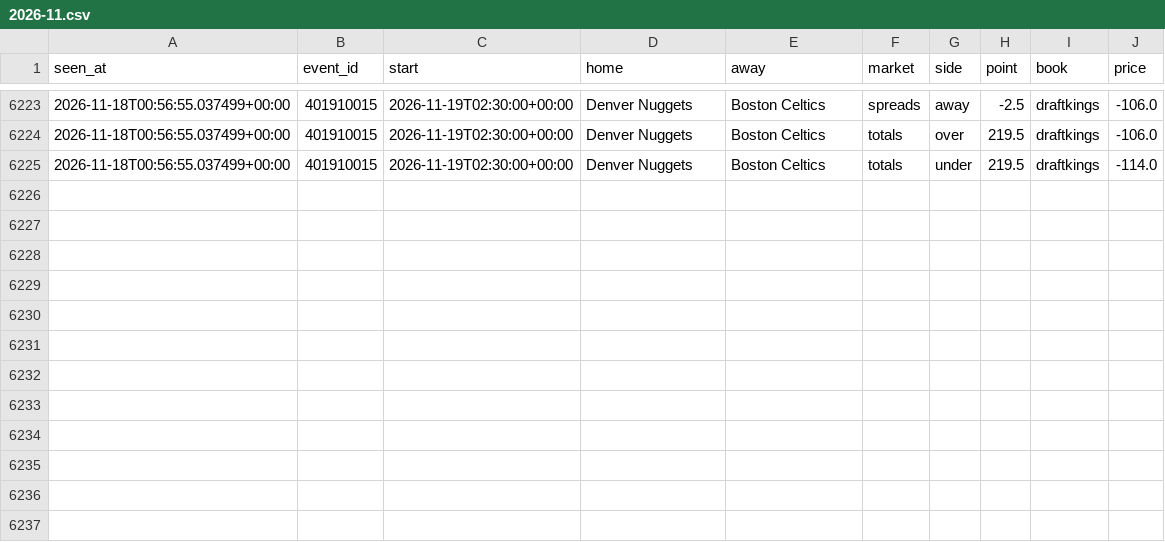
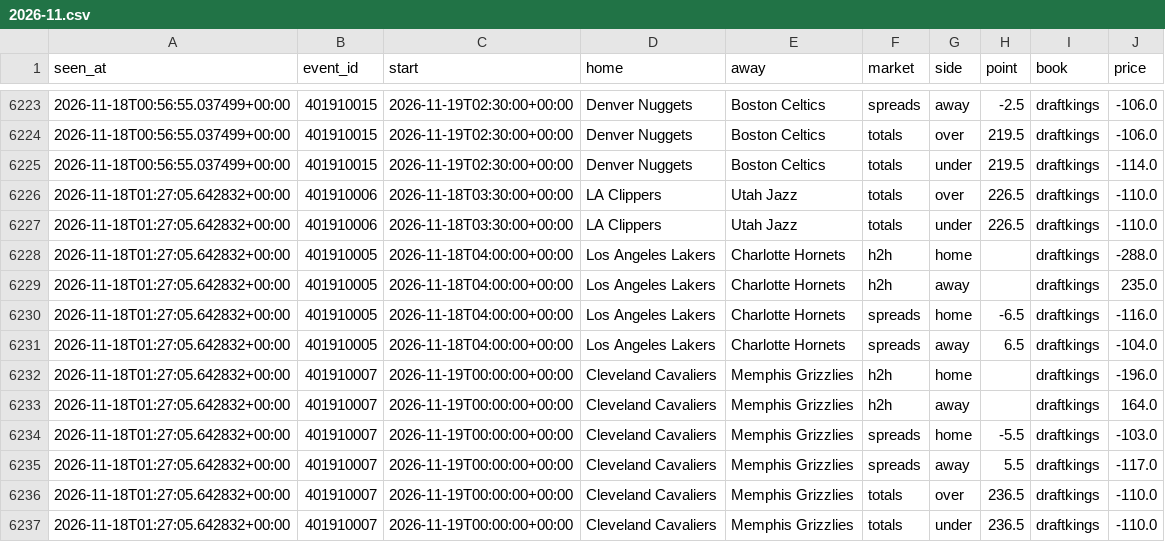
Before and after one commit to tdrey10/sports, a CSV file: data/odds/nba/2026-11.csv, drawn as a sheet; only a part is shown, gaps mark what is left out; the diff names each change by its address in the sheet, - before the commit and + after, or states it on an @@ line.

```diff
--- a/data/odds/nba/2026-11.csv
+++ b/data/odds/nba/2026-11.csv
+row 6226: 2026-11-18T01:27:05.642832+00:00 | 401910006 | 2026-11-18T03:30:00+00:00 | LA Clippers | Utah Jazz | totals | over | 226.5 | draftkings | -110.0
+row 6227: 2026-11-18T01:27:05.642832+00:00 | 401910006 | 2026-11-18T03:30:00+00:00 | LA Clippers | Utah Jazz | totals | under | 226.5 | draftkings | -110.0
+row 6228: 2026-11-18T01:27:05.642832+00:00 | 401910005 | 2026-11-18T04:00:00+00:00 | Los Angeles Lakers | Charlotte Hornets | h2h | home |  | draftkings | -288.0
+row 6229: 2026-11-18T01:27:05.642832+00:00 | 401910005 | 2026-11-18T04:00:00+00:00 | Los Angeles Lakers | Charlotte Hornets | h2h | away |  | draftkings | 235.0
+row 6230: 2026-11-18T01:27:05.642832+00:00 | 401910005 | 2026-11-18T04:00:00+00:00 | Los Angeles Lakers | Charlotte Hornets | spreads | home | -6.5 | draftkings | -116.0
+row 6231: 2026-11-18T01:27:05.642832+00:00 | 401910005 | 2026-11-18T04:00:00+00:00 | Los Angeles Lakers | Charlotte Hornets | spreads | away | 6.5 | draftkings | -104.0
+row 6232: 2026-11-18T01:27:05.642832+00:00 | 401910007 | 2026-11-19T00:00:00+00:00 | Cleveland Cavaliers | Memphis Grizzlies | h2h | home |  | draftkings | -196.0
+row 6233: 2026-11-18T01:27:05.642832+00:00 | 401910007 | 2026-11-19T00:00:00+00:00 | Cleveland Cavaliers | Memphis Grizzlies | h2h | away |  | draftkings | 164.0
+row 6234: 2026-11-18T01:27:05.642832+00:00 | 401910007 | 2026-11-19T00:00:00+00:00 | Cleveland Cavaliers | Memphis Grizzlies | spreads | home | -5.5 | draftkings | -103.0
+row 6235: 2026-11-18T01:27:05.642832+00:00 | 401910007 | 2026-11-19T00:00:00+00:00 | Cleveland Cavaliers | Memphis Grizzlies | spreads | away | 5.5 | draftkings | -117.0
+row 6236: 2026-11-18T01:27:05.642832+00:00 | 401910007 | 2026-11-19T00:00:00+00:00 | Cleveland Cavaliers | Memphis Grizzlies | totals | over | 236.5 | draftkings | -110.0
+row 6237: 2026-11-18T01:27:05.642832+00:00 | 401910007 | 2026-11-19T00:00:00+00:00 | Cleveland Cavaliers | Memphis Grizzlies | totals | under | 236.5 | draftkings | -110.0
```
Also changed, not shown: data/injuries/nba/2026-11.csv, data/odds/ncaaf/2026-11.csv, 12 other files.
